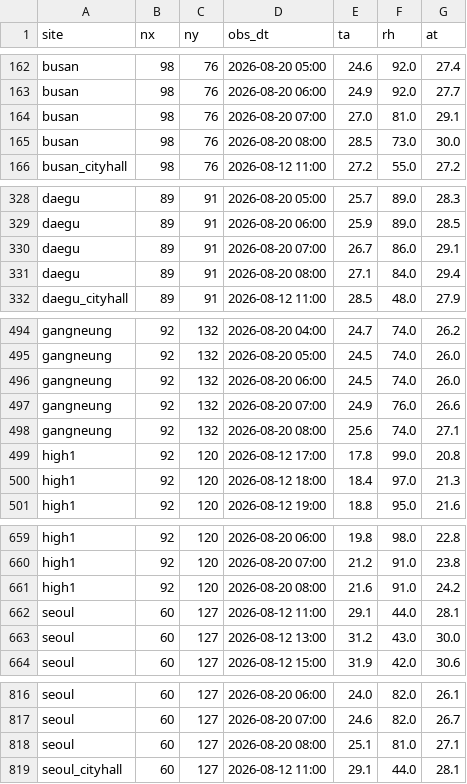
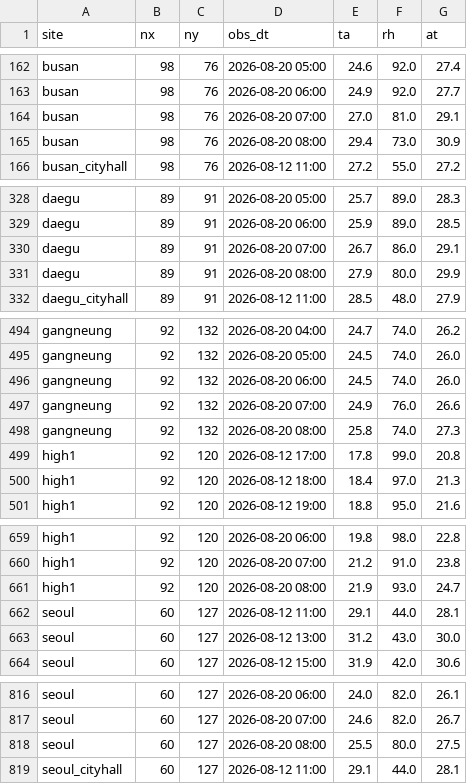
Before and after one commit to skys42781-create/safecast-test1, a CSV file: data/obs_log.csv, drawn as a sheet; only a part is shown, gaps mark what is left out.

```diff
--- a/data/obs_log.csv
+++ b/data/obs_log.csv
@@ -164,3 +164,3 @@ busan,98,76,2026-08-20 06:00,24.9,92.0,27.7
 busan,98,76,2026-08-20 07:00,27.0,81.0,29.1
-busan,98,76,2026-08-20 08:00,28.5,73.0,30.0
+busan,98,76,2026-08-20 08:00,29.4,73.0,30.9
 busan_cityhall,98,76,2026-08-12 11:00,27.2,55.0,27.2
@@ -330,3 +330,3 @@ daegu,89,91,2026-08-20 06:00,25.9,89.0,28.5
 daegu,89,91,2026-08-20 07:00,26.7,86.0,29.1
-daegu,89,91,2026-08-20 08:00,27.1,84.0,29.4
+daegu,89,91,2026-08-20 08:00,27.9,80.0,29.9
 daegu_cityhall,89,91,2026-08-12 11:00,28.5,48.0,27.9
@@ -497,3 +497,3 @@ gangneung,92,132,2026-08-20 06:00,24.5,74.0,26.0
 gangneung,92,132,2026-08-20 07:00,24.9,76.0,26.6
-gangneung,92,132,2026-08-20 08:00,25.6,74.0,27.1
+gangneung,92,132,2026-08-20 08:00,25.8,74.0,27.3
 high1,92,120,2026-08-12 17:00,17.8,99.0,20.8
@@ -660,3 +660,3 @@ high1,92,120,2026-08-20 06:00,19.8,98.0,22.8
 high1,92,120,2026-08-20 07:00,21.2,91.0,23.8
-high1,92,120,2026-08-20 08:00,21.6,91.0,24.2
+high1,92,120,2026-08-20 08:00,21.9,93.0,24.7
 seoul,60,127,2026-08-12 11:00,29.1,44.0,28.1
@@ -817,3 +817,3 @@ seoul,60,127,2026-08-20 06:00,24.0,82.0,26.1
 seoul,60,127,2026-08-20 07:00,24.6,82.0,26.7
-seoul,60,127,2026-08-20 08:00,25.1,81.0,27.1
+seoul,60,127,2026-08-20 08:00,25.5,80.0,27.5
 seoul_cityhall,60,127,2026-08-12 11:00,29.1,44.0,28.1
```
Also changed, not shown: data/forecast_log.csv.
